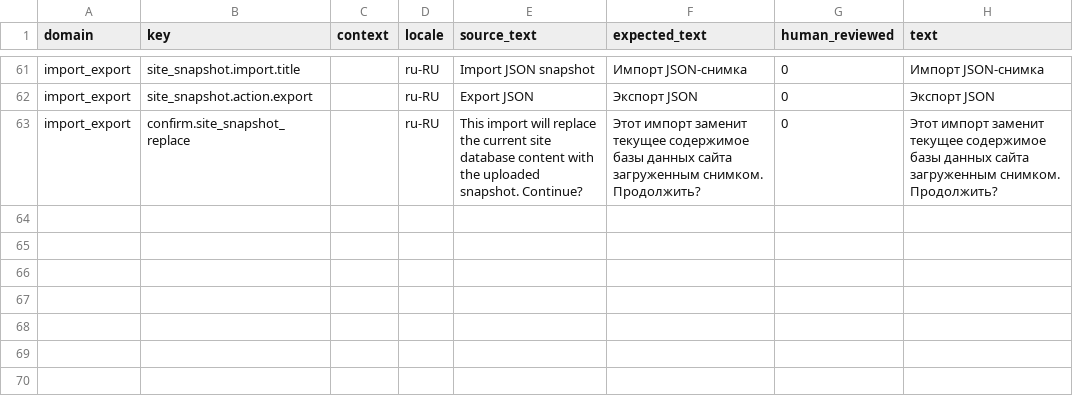
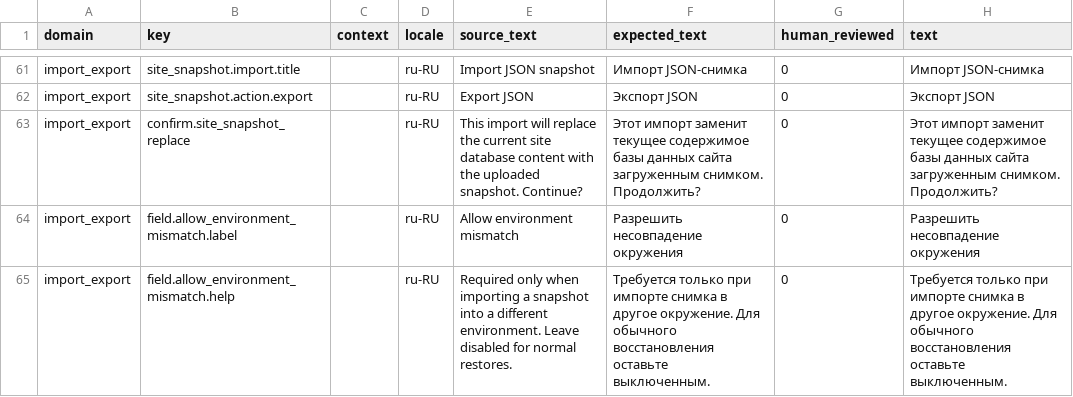
Before and after one commit to istvan-ujjmeszaros/radaptor-cms, a CSV file: modules-common/ImportExport/i18n/seeds/ru-RU.csv, drawn as a sheet; only a part is shown, gaps mark what is left out.

Commit message:
Rebase page chrome and snapshot changes

```diff
--- a/modules-common/ImportExport/i18n/seeds/ru-RU.csv
+++ b/modules-common/ImportExport/i18n/seeds/ru-RU.csv
@@ -63 +63,3 @@ import_export,site_snapshot.action.export,,ru-RU,"Export JSON","Экспорт J
 import_export,confirm.site_snapshot_replace,,ru-RU,"This import will replace the current site database content with the uploaded snapshot. Continue?","Этот импорт заменит текущее содержимое базы данных сайта загруженным снимком. Продолжить?",0,"Этот импорт заменит текущее содержимое базы данных сайта загруженным снимком. Продолжить?"
+import_export,field.allow_environment_mismatch.label,,ru-RU,"Allow environment mismatch","Разрешить несовпадение окружения",0,"Разрешить несовпадение окружения"
+import_export,field.allow_environment_mismatch.help,,ru-RU,"Required only when importing a snapshot into a different environment. Leave disabled for normal restores.","Требуется только при импорте снимка в другое окружение. Для обычного восстановления оставьте выключенным.",0,"Требуется только при импорте снимка в другое окружение. Для обычного восстановления оставьте выключенным."
```
Also changed, not shown: modules-common/ImportExport/i18n/seeds/de-DE.csv, modules-common/ImportExport/i18n/seeds/es-ES.csv, 22 other files.
